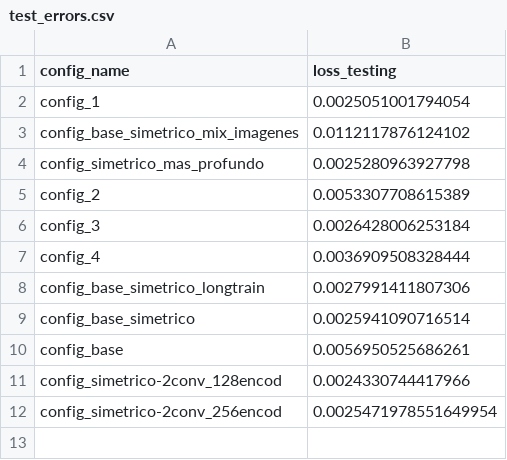
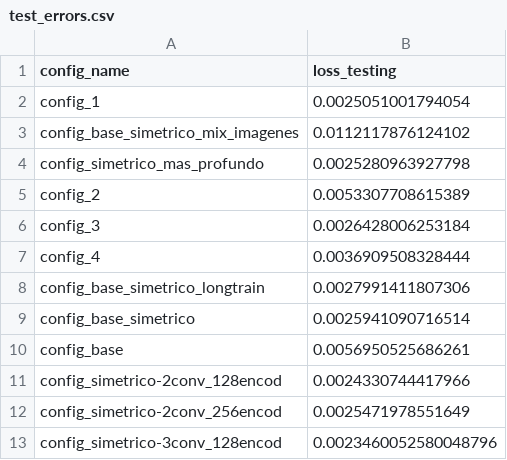
Before and after one commit to biancabalzarini/despeckling, a CSV file: notebooks/data/test_errors.csv, drawn as a sheet.

Commit message:
corro con otro config

```diff
--- a/notebooks/data/test_errors.csv
+++ b/notebooks/data/test_errors.csv
@@ -11,2 +11,3 @@ config_base,0.0056950525686261
 config_simetrico-2conv_128encod,0.0024330744417966
-config_simetrico-2conv_256encod,0.0025471978551649954
+config_simetrico-2conv_256encod,0.0025471978551649
+config_simetrico-3conv_128encod,0.0023460052580048796
```
Also changed, not shown: 6 other files.
